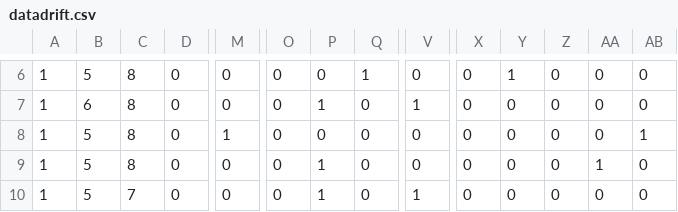
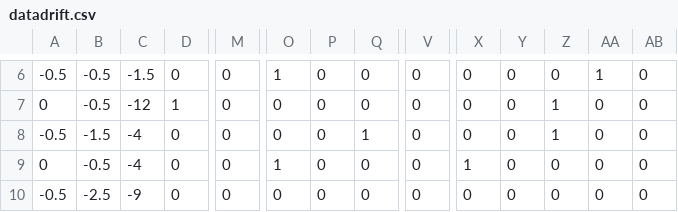
Before and after one commit to pbrao/model-monitor, a CSV file: third-party-models/prosper/data/datadrift.csv, drawn as a sheet; only a part is shown, gaps mark what is left out; the diff covers the shown part only; the diff names each change by its address in the sheet, - before the commit and + after, or states it on an @@ line.

```diff
--- a/third-party-models/prosper/data/datadrift.csv
+++ b/third-party-models/prosper/data/datadrift.csv
-A6: 1
+A6: -0.5
-B6: 5
+B6: -0.5
-C6: 8
+C6: -1.5
-O6: 0
+O6: 1
-Q6: 1
+Q6: 0
-Y6: 1
+Y6: 0
-AA6: 0
+AA6: 1
-A7: 1
+A7: 0
-B7: 6
+B7: -0.5
-C7: 8
+C7: -12
-D7: 0
+D7: 1
-P7: 1
+P7: 0
-V7: 1
+V7: 0
-Z7:Z8: 0
+Z7:Z8: 1
-A8: 1
+A8: -0.5
-B8: 5
+B8: -1.5
-C8:C9: 8
+C8:C9: -4
-M8: 1
+M8: 0
-Q8: 0
+Q8: 1
-AB8: 1
+AB8: 0
-A9: 1
+A9: 0
-B9: 5
+B9: -0.5
-O9: 0
+O9: 1
-P9:P10: 1
+P9:P10: 0
-X9: 0
+X9: 1
-AA9: 1
+AA9: 0
-A10: 1
+A10: -0.5
-B10: 5
+B10: -2.5
-C10: 7
+C10: -9
-V10: 1
+V10: 0
```
Also changed, not shown: 35 edited cells elsewhere in this file.
